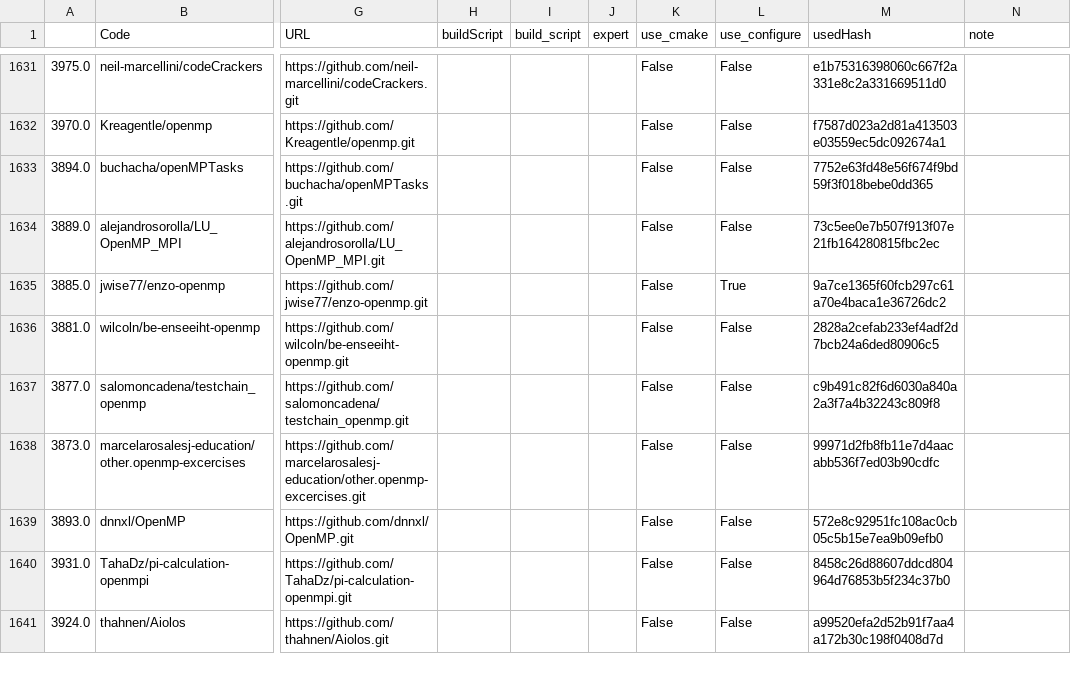
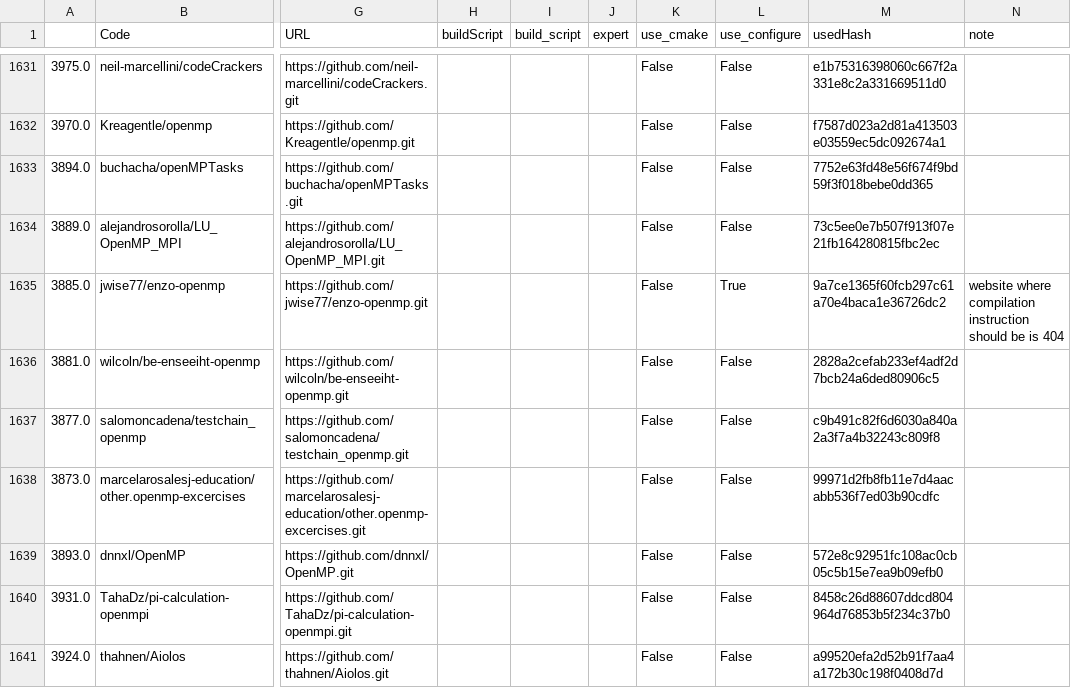
Before and after one commit to tudasc/openmp-analysis-data, a CSV file: tj_result.csv, drawn as a sheet; only a part is shown, gaps mark what is left out; the diff covers the shown part only; the diff names each change by its address in the sheet, - before the commit and + after, or states it on an @@ line.

```diff
--- a/tj_result.csv
+++ b/tj_result.csv
-N1635 (note): (empty)
+N1635 (note): website where compilation instruction should be is 404
```
Also changed, not shown: 6 edited cells elsewhere in this file, 2 other files.
